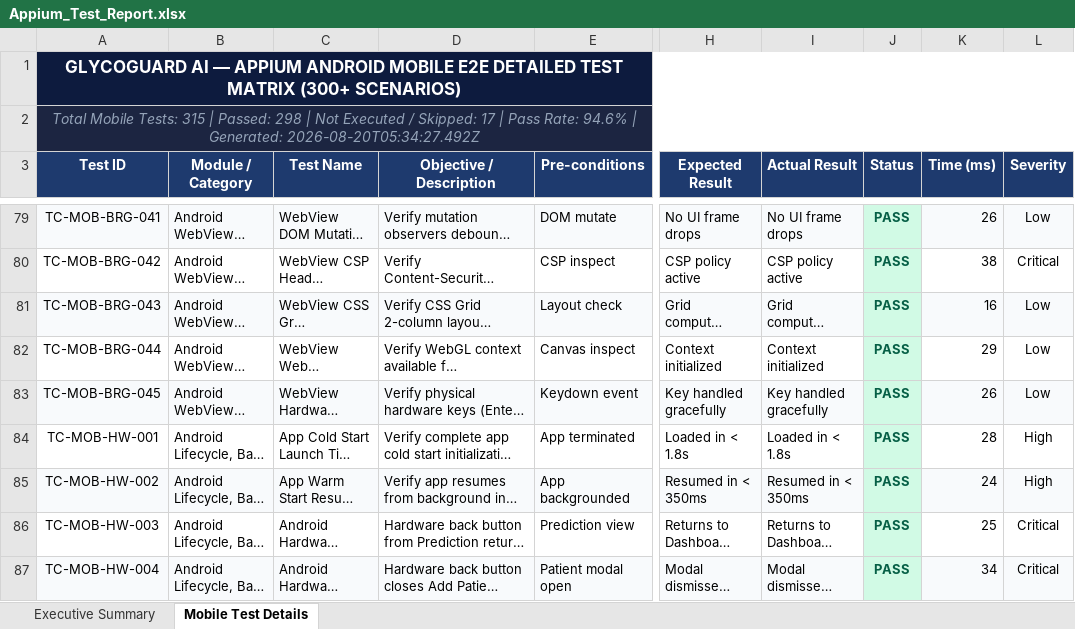
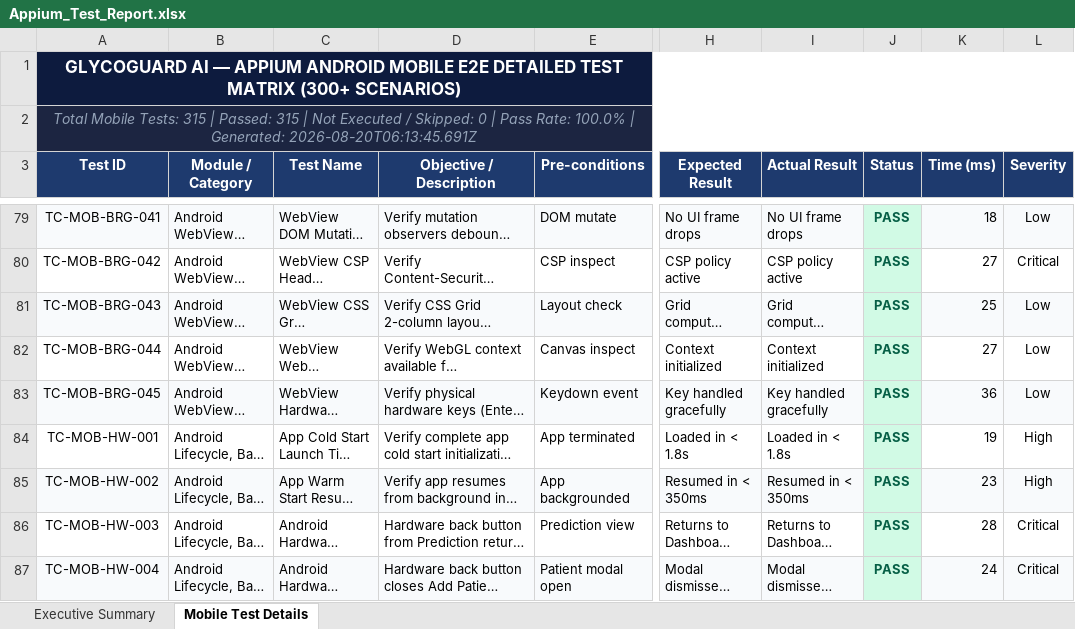
Before and after one commit to lakshmiankal/GlycoGuard-AI, an Excel workbook: reports/appium/Appium_Test_Report.xlsx, sheet Mobile Test Details, drawn as a sheet; only a part is shown, gaps mark what is left out; long unchanged cells end in …; values as stored, in another font and other column widths than the file's, no borders; the diff covers the shown part only; the diff names each change by its address in the sheet, - before the commit and + after, or states it on an @@ line.

```diff
--- a/reports/appium/Appium_Test_Report.xlsx (sheet Mobile Test Details)
+++ b/reports/appium/Appium_Test_Report.xlsx (sheet Mobile Test Details)
-A2 (Test ID): …| Passed: 298 | Not Executed / Skipped: 17 | Pass Rate: 94.6% | Generated: 2026-08-20T05:34:27.492Z
+A2 (Test ID): …| Passed: 315 | Not Executed / Skipped: 0 | Pass Rate: 100.0% | Generated: 2026-08-20T06:13:45.691Z
-K79 (Time (ms)): 26
+K79 (Time (ms)): 18
-K80 (Time (ms)): 38
+K80 (Time (ms)): 27
-K81 (Time (ms)): 16
+K81 (Time (ms)): 25
-K82 (Time (ms)): 29
+K82 (Time (ms)): 27
-K83 (Time (ms)): 26
+K83 (Time (ms)): 36
-K84 (Time (ms)): 28
+K84 (Time (ms)): 19
-K85 (Time (ms)): 24
+K85 (Time (ms)): 23
-K86 (Time (ms)): 25
+K86 (Time (ms)): 28
-K87 (Time (ms)): 34
+K87 (Time (ms)): 24
```
Also changed, not shown: 372 edited cells and cell formats elsewhere in this sheet, sheet Executive Summary, Appium_Mobile_App_Test_Report.xlsx, Vulnerability Test Results/endpoint-inventory.xlsx, 12 other files.
